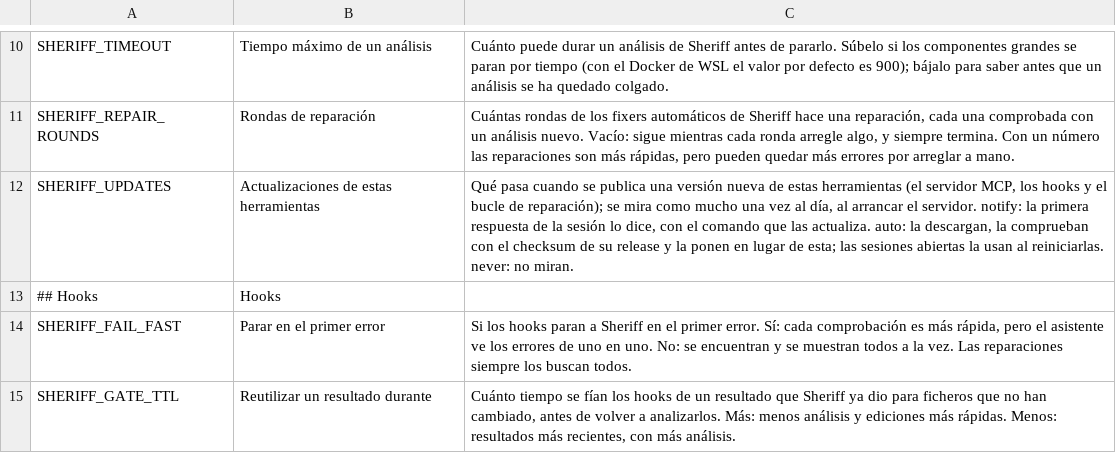
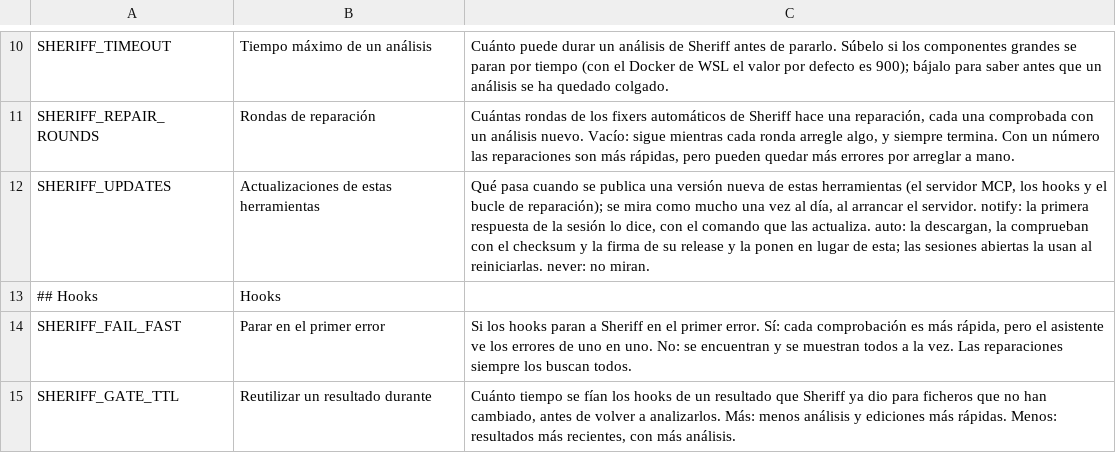
Before and after one commit to kaizten/sheriff-mcp-server, a TSV file: sheriff-mcp-java/src/main/resources/settings-page-es.tsv, drawn as a sheet; only a part is shown, gaps mark what is left out.

```diff
--- a/sheriff-mcp-java/src/main/resources/settings-page-es.tsv
+++ b/sheriff-mcp-java/src/main/resources/settings-page-es.tsv
@@ -11,3 +11,3 @@ SHERIFF_TIMEOUT	Tiempo máximo de un análisis	Cuánto puede durar un análisis
 SHERIFF_REPAIR_ROUNDS	Rondas de reparación	Cuántas rondas de los fixers automáticos de Sheriff hace una reparación, cada una comprobada con un análisis nuevo. Vacío: sigue mientras cada ronda arregle algo, y siempre termina. Con un número las reparaciones son más rápidas, pero pueden quedar más errores por arreglar a mano.
-SHERIFF_UPDATES	Actualizaciones de estas herramientas	Qué pasa cuando se publica una versión nueva de estas herramientas (el servidor MCP, los hooks y el bucle de reparación); se mira como mucho una vez al día, al arrancar el servidor. notify: la primera respuesta de la sesión lo dice, con el comando que las actualiza. auto: la descargan, la comprueban con el checksum de su release y la ponen en lugar de esta; las sesiones abiertas la usan al reiniciarlas. never: no miran.
+SHERIFF_UPDATES	Actualizaciones de estas herramientas	Qué pasa cuando se publica una versión nueva de estas herramientas (el servidor MCP, los hooks y el bucle de reparación); se mira como mucho una vez al día, al arrancar el servidor. notify: la primera respuesta de la sesión lo dice, con el comando que las actualiza. auto: la descargan, la comprueban con el checksum y la firma de su release y la ponen en lugar de esta; las sesiones abiertas la usan al reiniciarlas. never: no miran.
 ## Hooks	Hooks
```
Also changed, not shown: sheriff-mcp-java/src/main/resources/settings.tsv, 10 other files.
